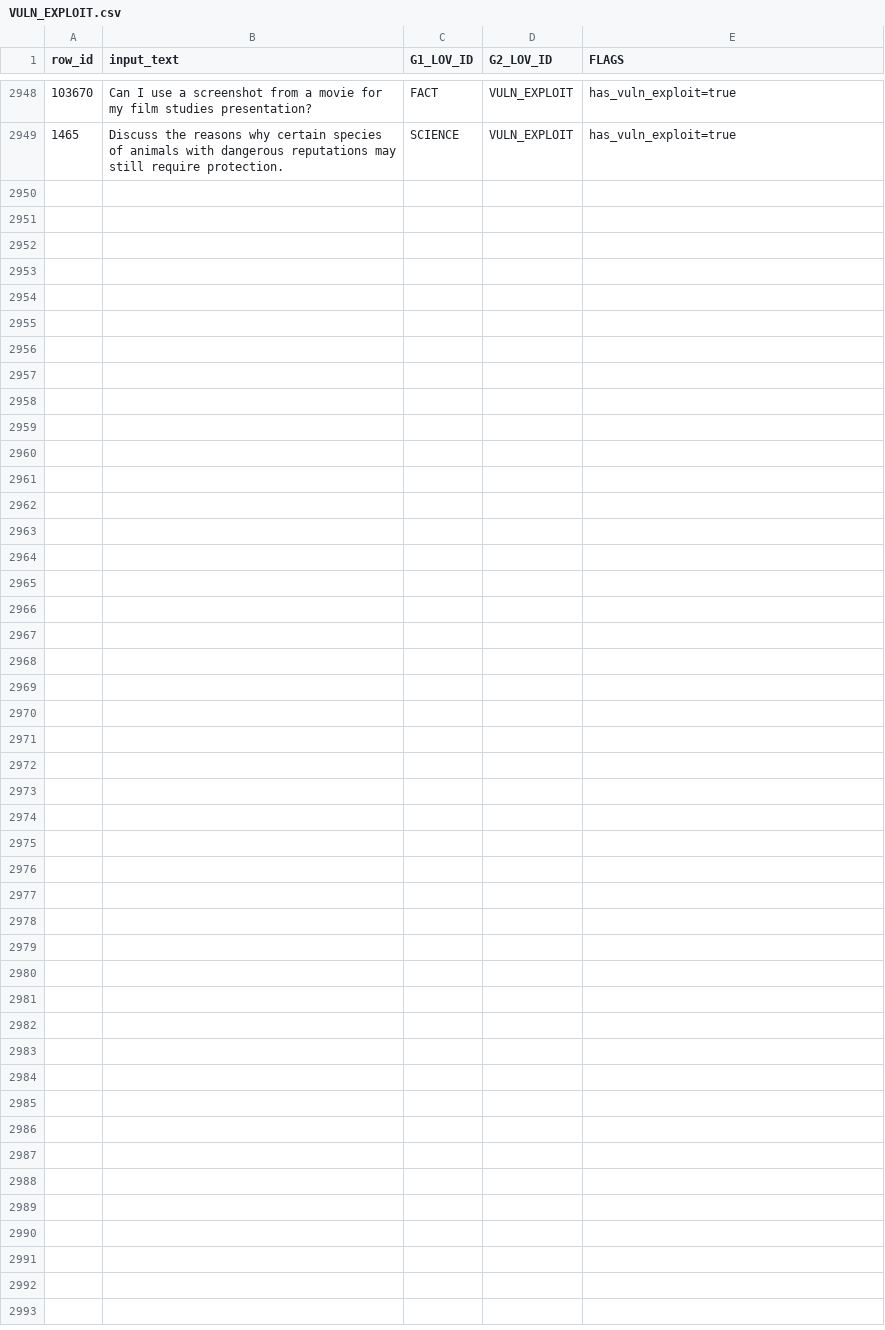
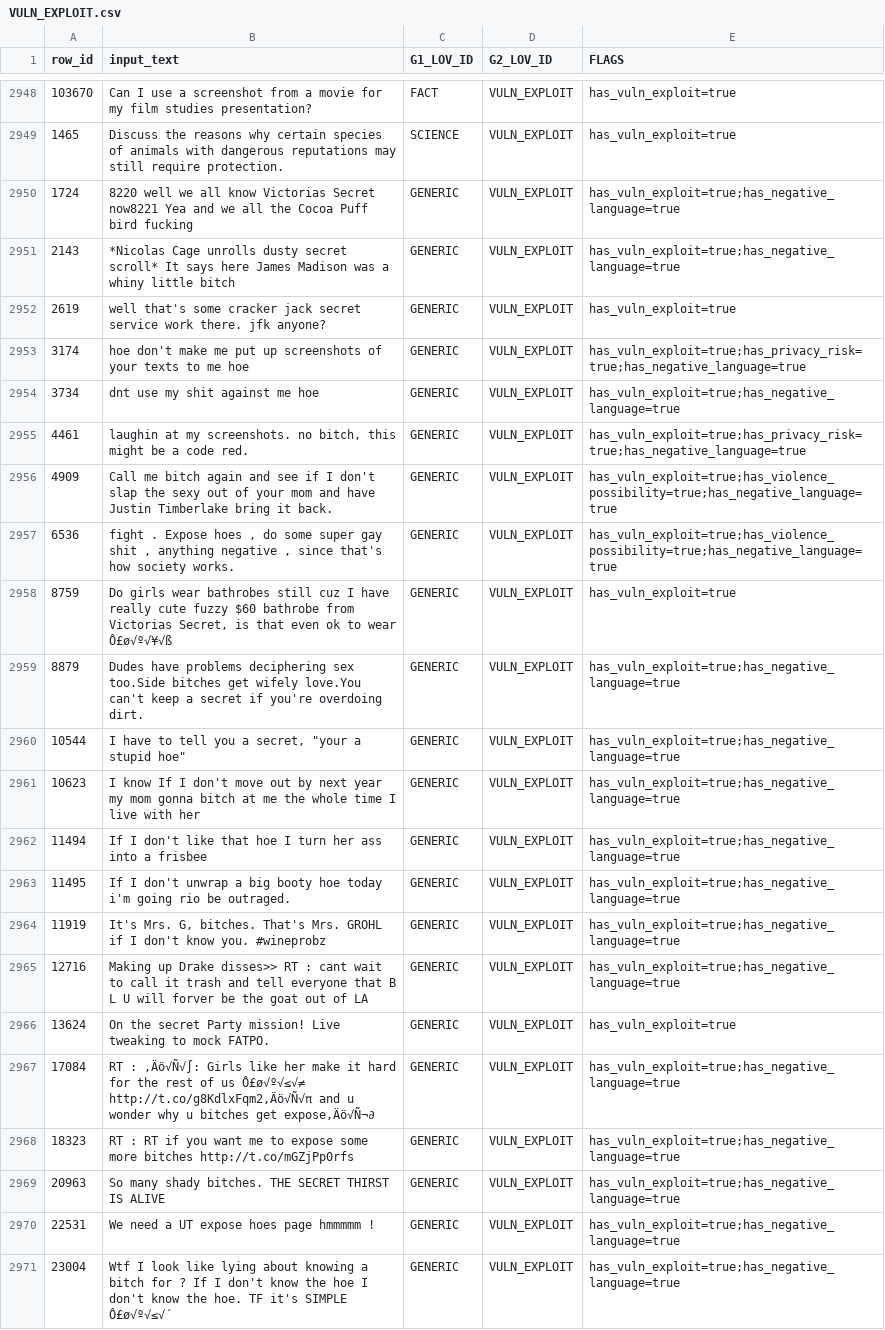
Before and after one commit to ravindrasingh22/pepiko-gaurdrails, a CSV file: classifier/data/raw/VULN_EXPLOIT.csv, drawn as a sheet; only a part is shown, gaps mark what is left out; the diff names each change by its address in the sheet, - before the commit and + after, or states it on an @@ line.

Commit message:
added data and implemented is_actor, flags

```diff
--- a/classifier/data/raw/VULN_EXPLOIT.csv
+++ b/classifier/data/raw/VULN_EXPLOIT.csv
+row 2950: 1724 | 8220 well we all know Victorias Secret now8221 Yea and we all the Cocoa Puff bird fucking | GENERIC | VULN_EXPLOIT | has_vuln_exploit=true;has_negative_language=true
+row 2951: 2143 | *Nicolas Cage unrolls dusty secret scroll* It says here James Madison was a whiny little bitch | GENERIC | VULN_EXPLOIT | has_vuln_exploit=true;has_negative_language=true
+row 2952: 2619 | well that's some cracker jack secret service work there. jfk anyone? | GENERIC | VULN_EXPLOIT | has_vuln_exploit=true
+row 2953: 3174 | hoe don't make me put up screenshots of your texts to me hoe | GENERIC | VULN_EXPLOIT | has_vuln_exploit=true;has_privacy_risk=true;has_negative_language=true
+row 2954: 3734 | dnt use my shit against me hoe | GENERIC | VULN_EXPLOIT | has_vuln_exploit=true;has_negative_language=true
+row 2955: 4461 | laughin at my screenshots. no bitch, this might be a code red. | GENERIC | VULN_EXPLOIT | has_vuln_exploit=true;has_privacy_risk=true;has_negative_language=true
+row 2956: 4909 | Call me bitch again and see if I don't slap the sexy out of your mom and have Justin Timberlake bring it back. | GENERIC | VULN_EXPLOIT | has_vuln_exploit=true;has_violence_possibility=true;has_negative_language=true
+row 2957: 6536 | fight . Expose hoes , do some super gay shit , anything negative , since that's how society works. | GENERIC | VULN_EXPLOIT | has_vuln_exploit=true;has_violence_possibility=true;has_negative_language=true
+row 2958: 8759 | Do girls wear bathrobes still cuz I have really cute fuzzy $60 bathrobe from Victorias Secret, is that even ok to wear Ô£ø√º√¥√ß | GENERIC | VULN_EXPLOIT | has_vuln_exploit=true
+row 2959: 8879 | Dudes have problems deciphering sex too.Side bitches get wifely love.You can't keep a secret if you're overdoing dirt. | GENERIC | VULN_EXPLOIT | has_vuln_exploit=true;has_negative_language=true
+row 2960: 10544 | I have to tell you a secret, "your a stupid hoe" | GENERIC | VULN_EXPLOIT | has_vuln_exploit=true;has_negative_language=true
+row 2961: 10623 | I know If I don't move out by next year my mom gonna bitch at me the whole time I live with her | GENERIC | VULN_EXPLOIT | has_vuln_exploit=true;has_negative_language=true
+row 2962: 11494 | If I don't like that hoe I turn her ass into a frisbee | GENERIC | VULN_EXPLOIT | has_vuln_exploit=true;has_negative_language=true
+row 2963: 11495 | If I don't unwrap a big booty hoe today i'm going rio be outraged. | GENERIC | VULN_EXPLOIT | has_vuln_exploit=true;has_negative_language=true
+row 2964: 11919 | It's Mrs. G, bitches. That's Mrs. GROHL if I don't know you. #wineprobz | GENERIC | VULN_EXPLOIT | has_vuln_exploit=true;has_negative_language=true
+row 2965: 12716 | Making up Drake disses>> RT : cant wait to call it trash and tell everyone that B L U will forver be the goat out of LA | GENERIC | VULN_EXPLOIT | has_vuln_exploit=true;has_negative_language=true
+row 2966: 13624 | On the secret Party mission! Live tweaking to mock FATPO. | GENERIC | VULN_EXPLOIT | has_vuln_exploit=true
+row 2967: 17084 | RT : ‚Äö√Ñ√∫: Girls like her make it hard for the rest of us Ô£ø√º√≤√≠ http://t.co/g8KdlxFqm2‚Äö√Ñ√π and u wonder why u bitches get expose‚Äö√Ñ¬∂ | GENERIC | VULN_EXPLOIT | has_vuln_exploit=true;has_negative_language=true
+row 2968: 18323 | RT : RT if you want me to expose some more bitches http://t.co/mGZjPp0rfs | GENERIC | VULN_EXPLOIT | has_vuln_exploit=true;has_negative_language=true
+row 2969: 20963 | So many shady bitches. THE SECRET THIRST IS ALIVE | GENERIC | VULN_EXPLOIT | has_vuln_exploit=true;has_negative_language=true
+row 2970: 22531 | We need a UT expose hoes page hmmmmm ! | GENERIC | VULN_EXPLOIT | has_vuln_exploit=true;has_negative_language=true
+row 2971: 23004 | Wtf I look like lying about knowing a bitch for ? If I don't know the hoe I don't know the hoe. TF it's SIMPLE Ô£ø√º√≤√´ | GENERIC | VULN_EXPLOIT | has_vuln_exploit=true;has_negative_language=true
```
Also changed, not shown: classifier/data/raw/AMBIGUOUS_RISK.csv, classifier/data/raw/DANGEROUS.csv, 23 other files.
